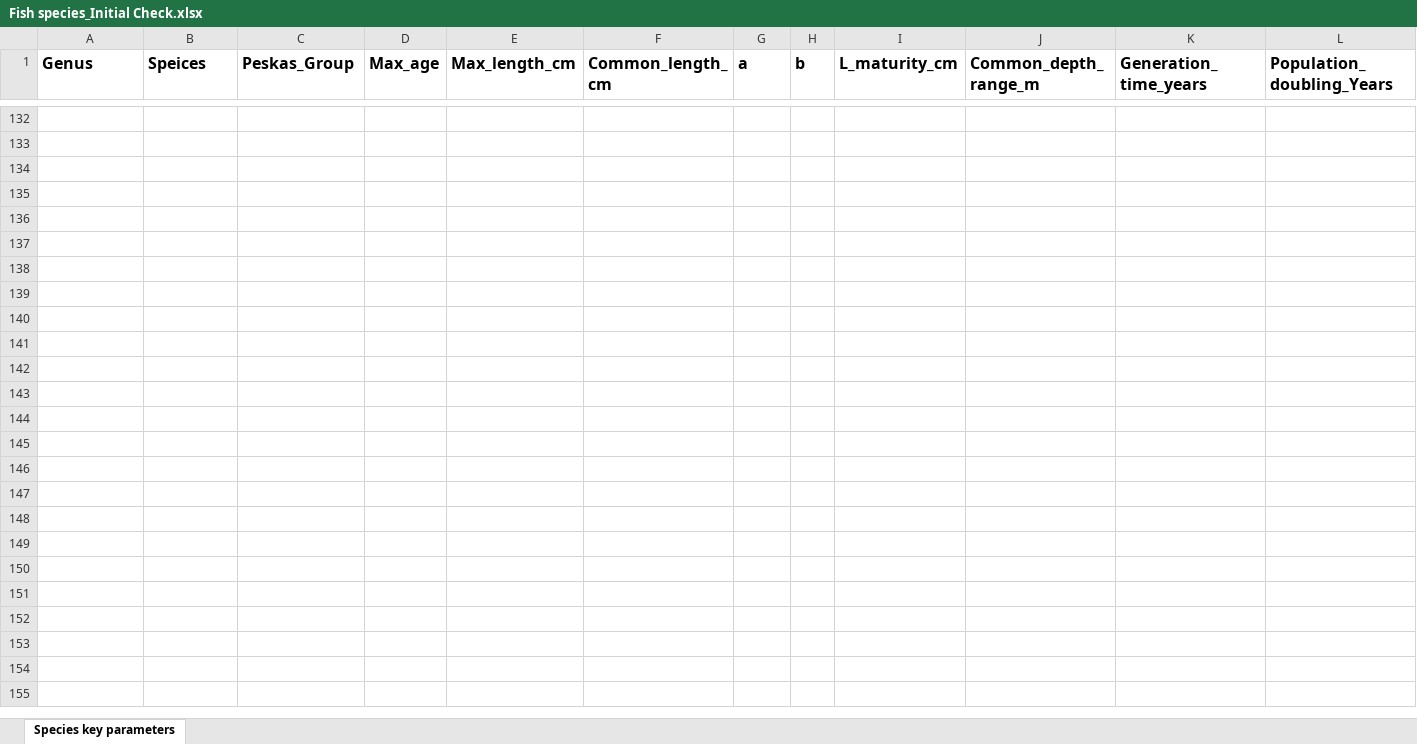
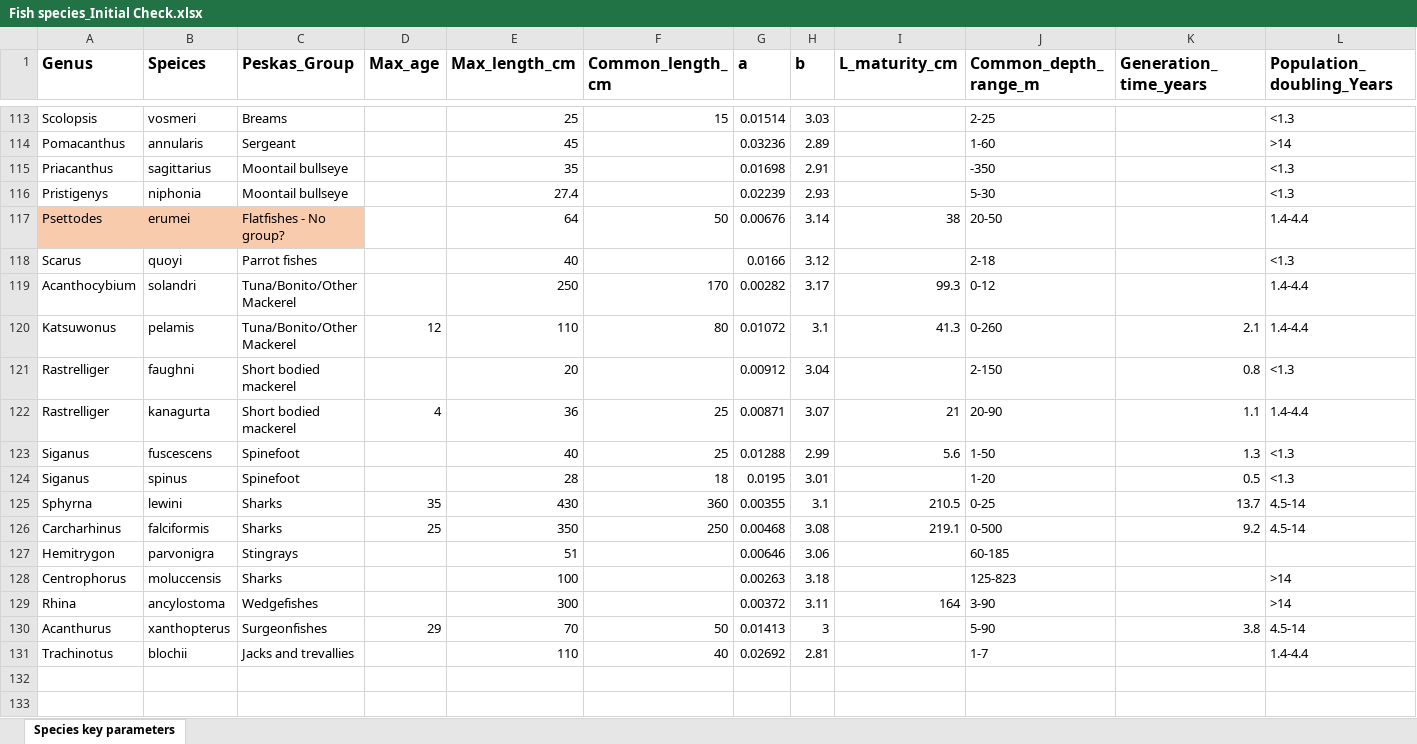
Before and after one commit to Louw-C/Timor_Ecopath, an Excel workbook: Data/Master/Fish species_Initial Check.xlsx, sheet Species key parameters, drawn as a sheet; only a part is shown, gaps mark what is left out; the shorter side is filled out with more unchanged rows; values as stored, in another font and other column widths than the file's, no borders; rows hold the shown columns only; the diff covers the shown part only; the diff names each change by its address in the sheet, - before the commit and + after, or states it on an @@ line.

Commit message:
Checked the data for fish species

```diff
--- a/Data/Master/Fish species_Initial Check.xlsx (sheet Species key parameters)
+++ b/Data/Master/Fish species_Initial Check.xlsx (sheet Species key parameters)
@@ row 113 unhidden: Scolopsis | vosmeri | Breams |  | 25 | 15 | 0.01514 | 3.03 |  | 2-25 |  | <1.3 @@
@@ row 114 unhidden: Pomacanthus | annularis | Sergeant |  | 45 |  | 0.03236 | 2.89 |  | 1-60 |  | >14 @@
@@ row 115 unhidden: Priacanthus | sagittarius | Moontail bullseye |  | 35 |  | 0.01698 | 2.91 |  | -350 |  | <1.3 @@
@@ row 116 unhidden: Pristigenys | niphonia | Moontail bullseye |  | 27.4 |  | 0.02239 | 2.93 |  | 5-30 |  | <1.3 @@
@@ row 117 unhidden: Psettodes | erumei | Flatfishes - No group? |  | 64 | 50 | 0.00676 | 3.14 | 38 | 20-50 |  | 1.4-4.4 @@
@@ row 118 unhidden: Scarus | quoyi | Parrot fishes |  | 40 |  | 0.0166 | 3.12 |  | 2-18 |  | <1.3 @@
@@ row 119 unhidden: Acanthocybium | solandri | Tuna/Bonito/Other Mackerel |  | 250 | 170 | 0.00282 | 3.17 | 99.3 | 0-12 |  | 1.4-4.4 @@
@@ row 120 unhidden: Katsuwonus | pelamis | Tuna/Bonito/Other Mackerel | 12 | 110 | 80 | 0.01072 | 3.1 | 41.3 | 0-260 | 2.1 | 1.4-4.4 @@
@@ row 121 unhidden: Rastrelliger | faughni | Short bodied mackerel |  | 20 |  | 0.00912 | 3.04 |  | 2-150 | 0.8 | <1.3 @@
@@ row 122 unhidden: Rastrelliger | kanagurta | Short bodied mackerel | 4 | 36 | 25 | 0.00871 | 3.07 | 21 | 20-90 | 1.1 | 1.4-4.4 @@
@@ row 123 unhidden: Siganus | fuscescens | Spinefoot |  | 40 | 25 | 0.01288 | 2.99 | 5.6 | 1-50 | 1.3 | <1.3 @@
@@ row 124 unhidden: Siganus | spinus | Spinefoot |  | 28 | 18 | 0.0195 | 3.01 |  | 1-20 | 0.5 | <1.3 @@
@@ row 125 unhidden: Sphyrna | lewini | Sharks | 35 | 430 | 360 | 0.00355 | 3.1 | 210.5 | 0-25 | 13.7 | 4.5-14 @@
@@ row 126 unhidden: Carcharhinus | falciformis | Sharks | 25 | 350 | 250 | 0.00468 | 3.08 | 219.1 | 0-500 | 9.2 | 4.5-14 @@
@@ row 127 unhidden: Hemitrygon | parvonigra | Stingrays |  | 51 |  | 0.00646 | 3.06 |  | 60-185 @@
@@ row 128 unhidden: Centrophorus | moluccensis | Sharks |  | 100 |  | 0.00263 | 3.18 |  | 125-823 |  | >14 @@
@@ row 129 unhidden: Rhina | ancylostoma | Wedgefishes |  | 300 |  | 0.00372 | 3.11 | 164 | 3-90 |  | >14 @@
@@ row 130 unhidden: Acanthurus | xanthopterus | Surgeonfishes | 29 | 70 | 50 | 0.01413 | 3 |  | 5-90 | 3.8 | 4.5-14 @@
@@ row 131 unhidden: Trachinotus | blochii | Jacks and trevallies |  | 110 | 40 | 0.02692 | 2.81 |  | 1-7 |  | 1.4-4.4 @@
```
Also changed, not shown: 110 hidden or unhidden rows elsewhere in this sheet.
